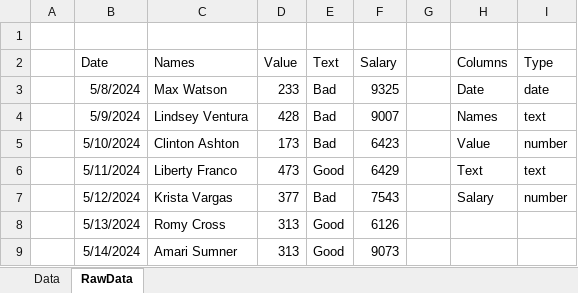
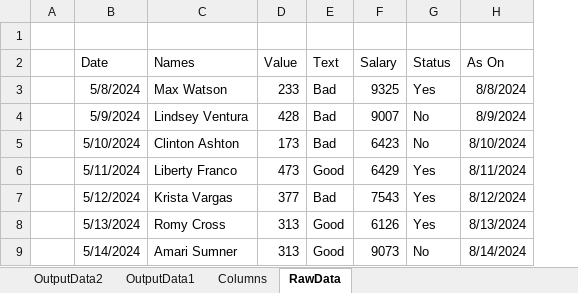
Before and after one commit to praveensinghaws/PowerBI, an Excel workbook: GOODLY/1.Power Query Tricks n Tips/31.Define Dynamic Data Types in Power Query/Define Dynamic Data Types.xlsx, sheet RawData, drawn as a sheet; values as stored, in another font and other column widths than the file's, no borders; table styles not drawn; removed rows and columns are numbered as before the commit, all else as after; the diff names each change by its address in the sheet, - before the commit and + after, or states it on an @@ line.

```diff
--- a/GOODLY/1.Power Query Tricks n Tips/31.Define Dynamic Data Types in Power Query/Define Dynamic Data Types.xlsx (sheet RawData)
+++ b/GOODLY/1.Power Query Tricks n Tips/31.Define Dynamic Data Types in Power Query/Define Dynamic Data Types.xlsx (sheet RawData)
-sheet tab: Data
+sheet tab: OutputData2
+sheet tab: OutputData1
+sheet tab: Columns
-column G, empty
-column H (Columns), rows 3-7: Date | Names | Value | Text | Salary
-column I (Type), rows 3-7: date | text | number | text | number
+column G (Status), rows 3-9: Yes | No | No | Yes | Yes | Yes | No
+column H (As On), rows 3-9: 8/8/2024 | 8/9/2024 | 8/10/2024 | 8/11/2024 | 8/12/2024 | 8/13/2024 | 8/14/2024
```
Also changed, not shown: GOODLY/1.Power Query Tricks n Tips/22.Transpose Rows into Columns in Excel/Transpose-Rows-into-Columns-in-Excel.xlsx, GOODLY/1.Power Query Tricks n Tips/26.Repeat Row N Times/Repeat-Row-N-Times.xlsx, 10 other files.
